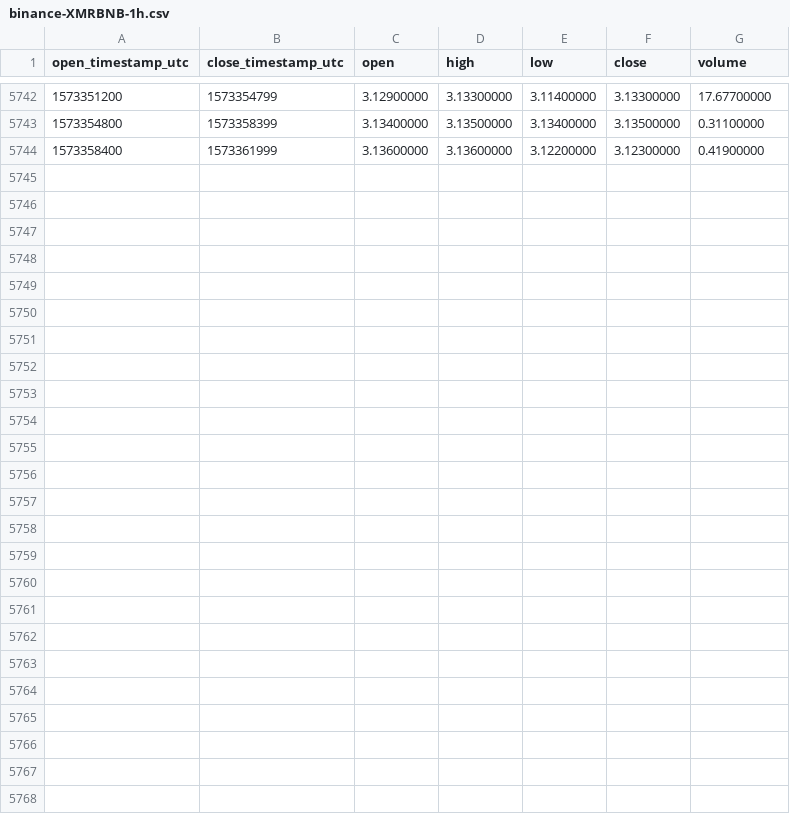
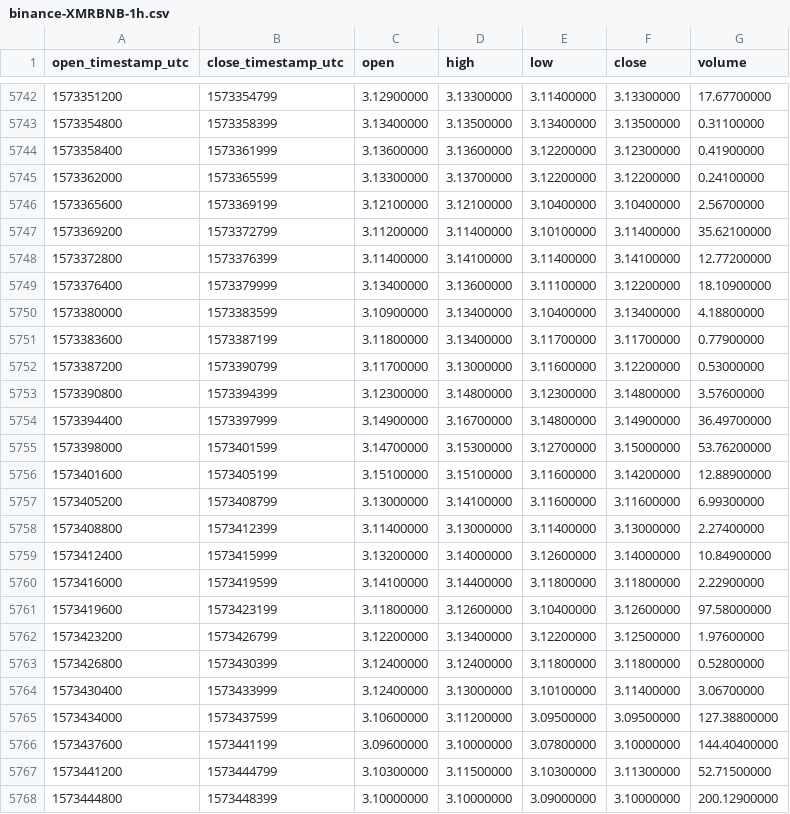
Before and after one commit to cryptobigbro/binance-XMRBNB, a CSV file: binance-XMRBNB-1h.csv, drawn as a sheet; only a part is shown, gaps mark what is left out; the diff names each change by its address in the sheet, - before the commit and + after, or states it on an @@ line.

Commit message:
Update OHLCV data.

```diff
--- a/binance-XMRBNB-1h.csv
+++ b/binance-XMRBNB-1h.csv
+row 5745: 1573362000 | 1573365599 | 3.13300000 | 3.13700000 | 3.12200000 | 3.12200000 | 0.24100000
+row 5746: 1573365600 | 1573369199 | 3.12100000 | 3.12100000 | 3.10400000 | 3.10400000 | 2.56700000
+row 5747: 1573369200 | 1573372799 | 3.11200000 | 3.11400000 | 3.10100000 | 3.11400000 | 35.62100000
+row 5748: 1573372800 | 1573376399 | 3.11400000 | 3.14100000 | 3.11400000 | 3.14100000 | 12.77200000
+row 5749: 1573376400 | 1573379999 | 3.13400000 | 3.13600000 | 3.11100000 | 3.12200000 | 18.10900000
+row 5750: 1573380000 | 1573383599 | 3.10900000 | 3.13400000 | 3.10400000 | 3.13400000 | 4.18800000
+row 5751: 1573383600 | 1573387199 | 3.11800000 | 3.13400000 | 3.11700000 | 3.11700000 | 0.77900000
+row 5752: 1573387200 | 1573390799 | 3.11700000 | 3.13000000 | 3.11600000 | 3.12200000 | 0.53000000
+row 5753: 1573390800 | 1573394399 | 3.12300000 | 3.14800000 | 3.12300000 | 3.14800000 | 3.57600000
+row 5754: 1573394400 | 1573397999 | 3.14900000 | 3.16700000 | 3.14800000 | 3.14900000 | 36.49700000
+row 5755: 1573398000 | 1573401599 | 3.14700000 | 3.15300000 | 3.12700000 | 3.15000000 | 53.76200000
+row 5756: 1573401600 | 1573405199 | 3.15100000 | 3.15100000 | 3.11600000 | 3.14200000 | 12.88900000
+row 5757: 1573405200 | 1573408799 | 3.13000000 | 3.14100000 | 3.11600000 | 3.11600000 | 6.99300000
+row 5758: 1573408800 | 1573412399 | 3.11400000 | 3.13000000 | 3.11400000 | 3.13000000 | 2.27400000
+row 5759: 1573412400 | 1573415999 | 3.13200000 | 3.14000000 | 3.12600000 | 3.14000000 | 10.84900000
+row 5760: 1573416000 | 1573419599 | 3.14100000 | 3.14400000 | 3.11800000 | 3.11800000 | 2.22900000
+row 5761: 1573419600 | 1573423199 | 3.11800000 | 3.12600000 | 3.10400000 | 3.12600000 | 97.58000000
+row 5762: 1573423200 | 1573426799 | 3.12200000 | 3.13400000 | 3.12200000 | 3.12500000 | 1.97600000
+row 5763: 1573426800 | 1573430399 | 3.12400000 | 3.12400000 | 3.11800000 | 3.11800000 | 0.52800000
+row 5764: 1573430400 | 1573433999 | 3.12400000 | 3.13000000 | 3.10100000 | 3.11400000 | 3.06700000
+row 5765: 1573434000 | 1573437599 | 3.10600000 | 3.11200000 | 3.09500000 | 3.09500000 | 127.38800000
+row 5766: 1573437600 | 1573441199 | 3.09600000 | 3.10000000 | 3.07800000 | 3.10000000 | 144.40400000
+row 5767: 1573441200 | 1573444799 | 3.10300000 | 3.11500000 | 3.10300000 | 3.11300000 | 52.71500000
+row 5768: 1573444800 | 1573448399 | 3.10000000 | 3.10000000 | 3.09000000 | 3.10000000 | 200.12900000
```
Also changed, not shown: binance-XMRBNB-1d.csv.
